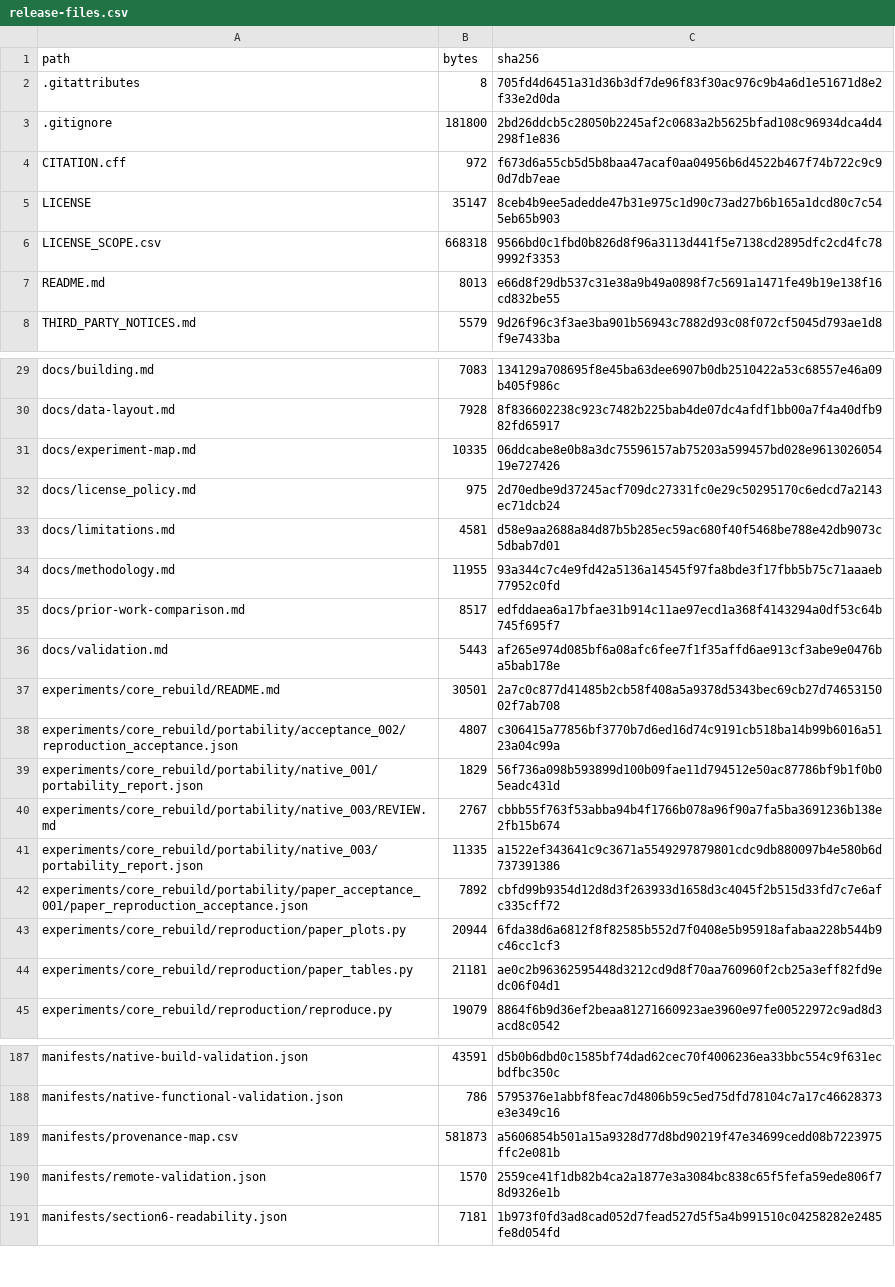
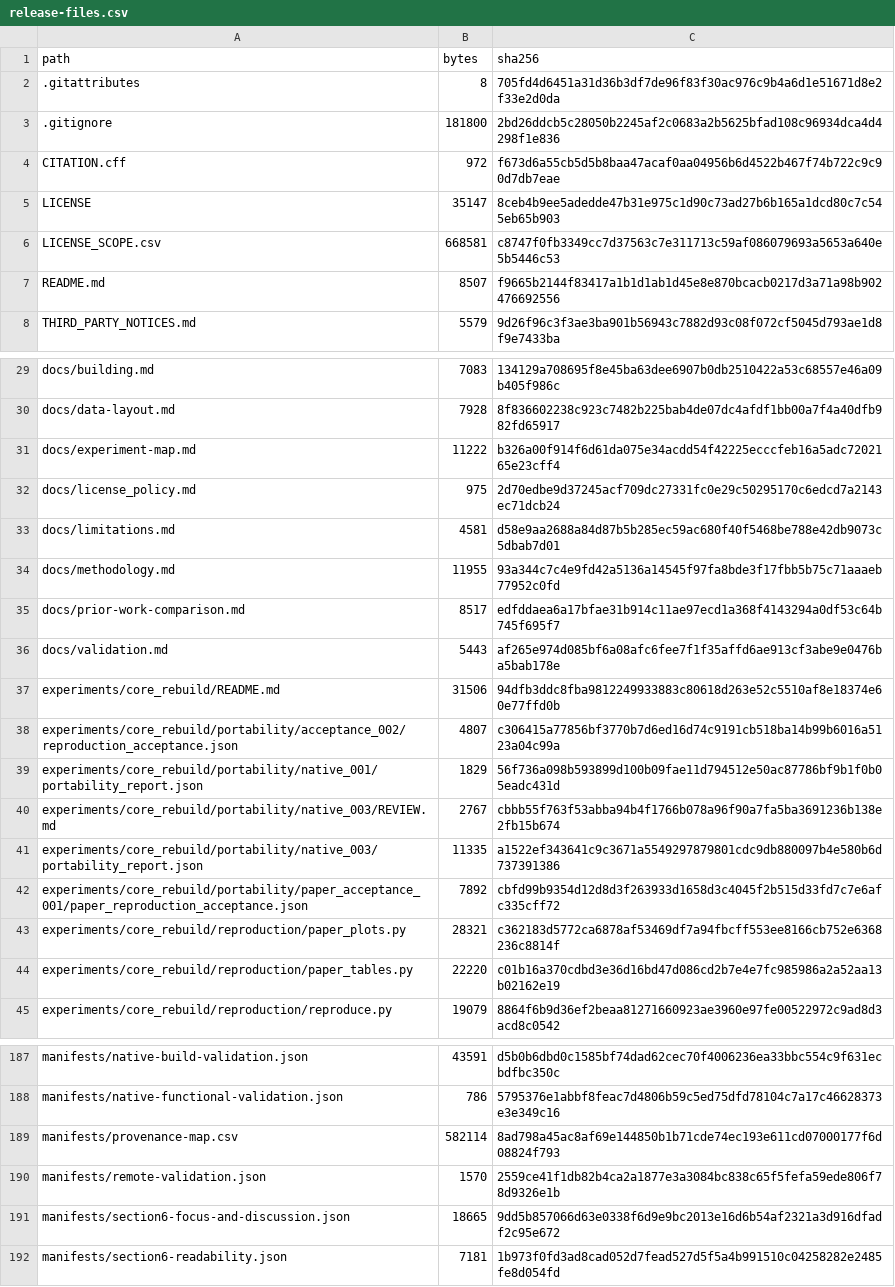
Before and after one commit to sea0114/single-query-packed-multi-record-xpir-for-JISA, a CSV file: manifests/release-files.csv, drawn as a sheet; only a part is shown, gaps mark what is left out.

```diff
--- a/manifests/release-files.csv
+++ b/manifests/release-files.csv
@@ -5,4 +5,4 @@ CITATION.cff,972,f673d6a55cb5d5b8baa47acaf0aa04956b6d4522b467f74b722c9c90d7db7ea
 LICENSE,35147,8ceb4b9ee5adedde47b31e975c1d90c73ad27b6b165a1dcd80c7c545eb65b903
-LICENSE_SCOPE.csv,668318,9566bd0c1fbd0b826d8f96a3113d441f5e7138cd2895dfc2cd4fc789992f3353
-README.md,8013,e66d8f29db537c31e38a9b49a0898f7c5691a1471fe49b19e138f16cd832be55
+LICENSE_SCOPE.csv,668581,c8747f0fb3349cc7d37563c7e311713c59af086079693a5653a640e5b5446c53
+README.md,8507,f9665b2144f83417a1b1d1ab1d45e8e870bcacb0217d3a71a98b902476692556
 THIRD_PARTY_NOTICES.md,5579,9d26f96c3f3ae3ba901b56943c7882d93c08f072cf5045d793ae1d8f9e7433ba
@@ -30,3 +30,3 @@ docs/building.md,7083,134129a708695f8e45ba63dee6907b0db2510422a53c68557e46a09b40
 docs/data-layout.md,7928,8f836602238c923c7482b225bab4de07dc4afdf1bb00a7f4a40dfb982fd65917
-docs/experiment-map.md,10335,06ddcabe8e0b8a3dc75596157ab75203a599457bd028e961302605419e727426
+docs/experiment-map.md,11222,b326a00f914f6d61da075e34acdd54f42225ecccfeb16a5adc7202165e23cff4
 docs/license_policy.md,975,2d70edbe9d37245acf709dc27331fc0e29c50295170c6edcd7a2143ec71dcb24
@@ -36,3 +36,3 @@ docs/prior-work-comparison.md,8517,edfddaea6a17bfae31b914c11ae97ecd1a368f4143294
 docs/validation.md,5443,af265e974d085bf6a08afc6fee7f1f35affd6ae913cf3abe9e0476ba5bab178e
-experiments/core_rebuild/README.md,30501,2a7c0c877d41485b2cb58f408a5a9378d5343bec69cb27d7465315002f7ab708
+experiments/core_rebuild/README.md,31506,94dfb3ddc8fba9812249933883c80618d263e52c5510af8e18374e60e77ffd0b
 experiments/core_rebuild/portability/acceptance_002/reproduction_acceptance.json,4807,c306415a77856bf3770b7d6ed16d74c9191cb518ba14b99b6016a5123a04c99a
@@ -42,4 +42,4 @@ experiments/core_rebuild/portability/native_003/portability_report.json,11335,a1
 experiments/core_rebuild/portability/paper_acceptance_001/paper_reproduction_acceptance.json,7892,cbfd99b9354d12d8d3f263933d1658d3c4045f2b515d33fd7c7e6afc335cff72
-experiments/core_rebuild/reproduction/paper_plots.py,20944,6fda38d6a6812f8f82585b552d7f0408e5b95918afabaa228b544b9c46cc1cf3
-experiments/core_rebuild/reproduction/paper_tables.py,21181,ae0c2b96362595448d3212cd9d8f70aa760960f2cb25a3eff82fd9edc06f04d1
+experiments/core_rebuild/reproduction/paper_plots.py,28321,c362183d5772ca6878af53469df7a94fbcff553ee8166cb752e6368236c8814f
+experiments/core_rebuild/reproduction/paper_tables.py,22220,c01b16a370cdbd3e36d16bd47d086cd2b7e4e7fc985986a2a52aa13b02162e19
 experiments/core_rebuild/reproduction/reproduce.py,19079,8864f6b9d36ef2beaa81271660923ae3960e97fe00522972c9ad8d3acd8c0542
@@ -188,4 +188,5 @@ manifests/native-build-validation.json,43591,d5b0b6dbd0c1585bf74dad62cec70f40062
 manifests/native-functional-validation.json,786,5795376e1abbf8feac7d4806b59c5ed75dfd78104c7a17c46628373e3e349c16
-manifests/provenance-map.csv,581873,a5606854b501a15a9328d77d8bd90219f47e34699cedd08b7223975ffc2e081b
+manifests/provenance-map.csv,582114,8ad798a45ac8af69e144850b1b71cde74ec193e611cd07000177f6d08824f793
 manifests/remote-validation.json,1570,2559ce41f1db82b4ca2a1877e3a3084bc838c65f5fefa59ede806f78d9326e1b
+manifests/section6-focus-and-discussion.json,18665,9dd5b857066d63e0338f6d9e9bc2013e16d6b54af2321a3d916dfadf2c95e672
 manifests/section6-readability.json,7181,1b973f0fd3ad8cad052d7fead527d5f5a4b991510c04258282e2485fe8d054fd
```
Also changed, not shown: LICENSE_SCOPE.csv, manifests/provenance-map.csv, 7 other files.
